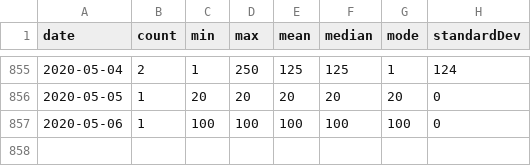
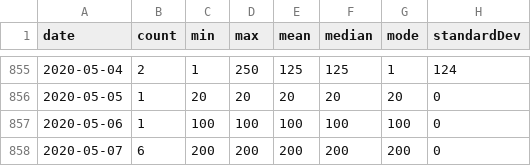
Before and after one commit to brokalys/data, a CSV file: data/daily-want-to-rent.csv, drawn as a sheet; only a part is shown, gaps mark what is left out; the diff names each change by its address in the sheet, - before the commit and + after, or states it on an @@ line.

Commit message:
Daily data: 2020-05-07

```diff
--- a/data/daily-want-to-rent.csv
+++ b/data/daily-want-to-rent.csv
+row 858: 2020-05-07 | 6 | 200 | 200 | 200 | 200 | 200 | 0
```
